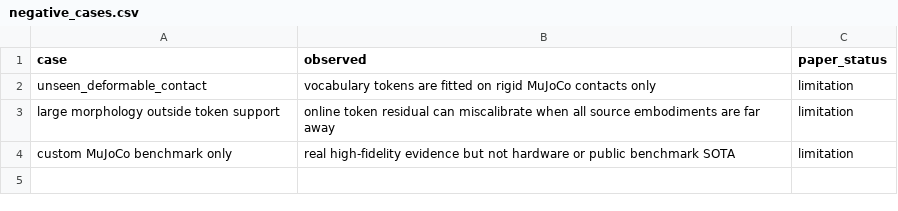
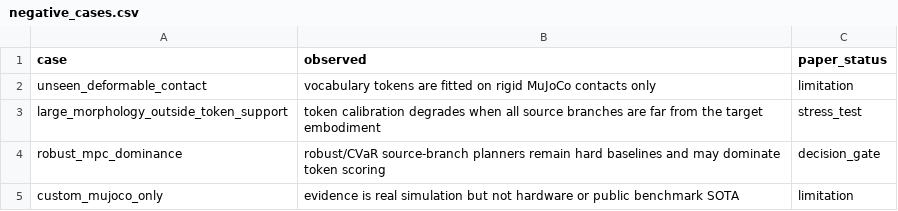
Before and after one commit to Jason-Wang313/64_cross_embodiment_force_vocabularies, a CSV file: results/negative_cases.csv, drawn as a sheet.

```diff
--- a/results/negative_cases.csv
+++ b/results/negative_cases.csv
@@ -2,3 +2,4 @@ case,observed,paper_status
 unseen_deformable_contact,vocabulary tokens are fitted on rigid MuJoCo contacts only,limitation
-large morphology outside token support,online token residual can miscalibrate when all source embodiments are far away,limitation
-custom MuJoCo benchmark only,real high-fidelity evidence but not hardware or public benchmark SOTA,limitation
+large_morphology_outside_token_support,token calibration degrades when all source branches are far from the target embodiment,stress_test
+robust_mpc_dominance,robust/CVaR source-branch planners remain hard baselines and may dominate token scoring,decision_gate
+custom_mujoco_only,evidence is real simulation but not hardware or public benchmark SOTA,limitation
```
Also changed, not shown: results/force_vocab_ablation.csv, results/force_vocabulary_tokens.csv, 36 other files.
